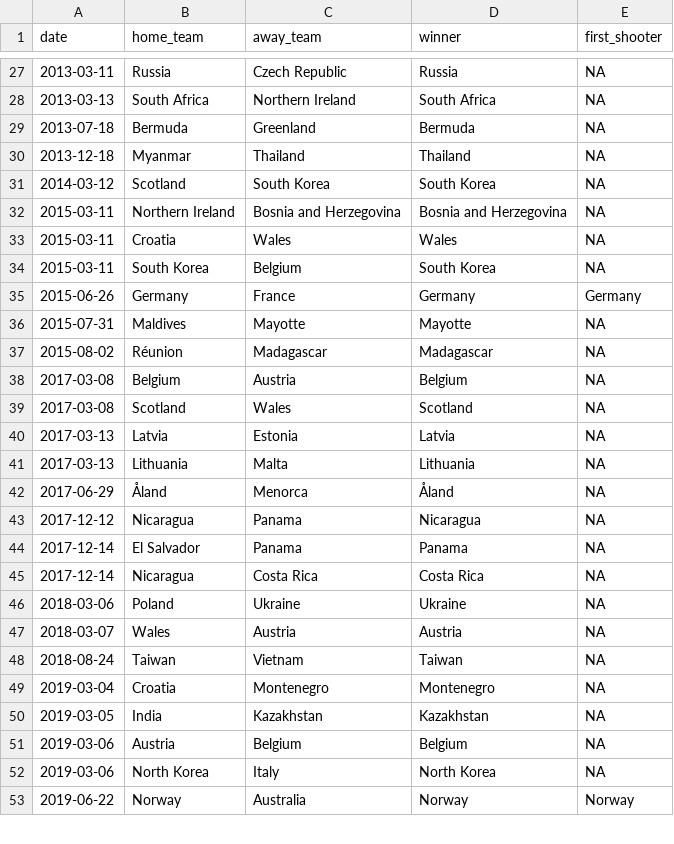
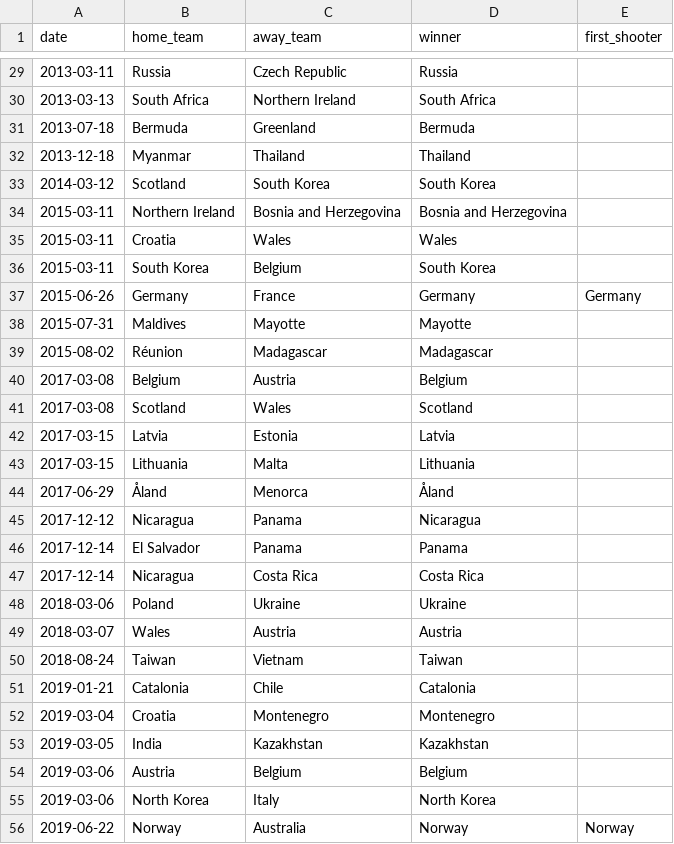
Before and after one commit to martj42/womens-international-results, a CSV file: shootouts.csv, drawn as a sheet; only a part is shown, gaps mark what is left out; the diff covers the shown part only.

```diff
--- a/shootouts.csv
+++ b/shootouts.csv
@@ -27,27 +29,28 @@ date,home_team,away_team,winner,first_shooter
-2013-03-11,Russia,Czech Republic,Russia,NA
-2013-03-13,South Africa,Northern Ireland,South Africa,NA
-2013-07-18,Bermuda,Greenland,Bermuda,NA
-2013-12-18,Myanmar,Thailand,Thailand,NA
-2014-03-12,Scotland,South Korea,South Korea,NA
-2015-03-11,Northern Ireland,Bosnia and Herzegovina,Bosnia and Herzegovina,NA
-2015-03-11,Croatia,Wales,Wales,NA
-2015-03-11,South Korea,Belgium,South Korea,NA
+2013-03-11,Russia,Czech Republic,Russia,
+2013-03-13,South Africa,Northern Ireland,South Africa,
+2013-07-18,Bermuda,Greenland,Bermuda,
+2013-12-18,Myanmar,Thailand,Thailand,
+2014-03-12,Scotland,South Korea,South Korea,
+2015-03-11,Northern Ireland,Bosnia and Herzegovina,Bosnia and Herzegovina,
+2015-03-11,Croatia,Wales,Wales,
+2015-03-11,South Korea,Belgium,South Korea,
 2015-06-26,Germany,France,Germany,Germany
-2015-07-31,Maldives,Mayotte,Mayotte,NA
-2015-08-02,Réunion,Madagascar,Madagascar,NA
-2017-03-08,Belgium,Austria,Belgium,NA
-2017-03-08,Scotland,Wales,Scotland,NA
-2017-03-13,Latvia,Estonia,Latvia,NA
-2017-03-13,Lithuania,Malta,Lithuania,NA
-2017-06-29,Åland,Menorca,Åland,NA
-2017-12-12,Nicaragua,Panama,Nicaragua,NA
-2017-12-14,El Salvador,Panama,Panama,NA
-2017-12-14,Nicaragua,Costa Rica,Costa Rica,NA
-2018-03-06,Poland,Ukraine,Ukraine,NA
-2018-03-07,Wales,Austria,Austria,NA
-2018-08-24,Taiwan,Vietnam,Taiwan,NA
-2019-03-04,Croatia,Montenegro,Montenegro,NA
-2019-03-05,India,Kazakhstan,Kazakhstan,NA
-2019-03-06,Austria,Belgium,Belgium,NA
-2019-03-06,North Korea,Italy,North Korea,NA
+2015-07-31,Maldives,Mayotte,Mayotte,
+2015-08-02,Réunion,Madagascar,Madagascar,
+2017-03-08,Belgium,Austria,Belgium,
+2017-03-08,Scotland,Wales,Scotland,
+2017-03-15,Latvia,Estonia,Latvia,
+2017-03-15,Lithuania,Malta,Lithuania,
+2017-06-29,Åland,Menorca,Åland,
+2017-12-12,Nicaragua,Panama,Nicaragua,
+2017-12-14,El Salvador,Panama,Panama,
+2017-12-14,Nicaragua,Costa Rica,Costa Rica,
+2018-03-06,Poland,Ukraine,Ukraine,
+2018-03-07,Wales,Austria,Austria,
+2018-08-24,Taiwan,Vietnam,Taiwan,
+2019-01-21,Catalonia,Chile,Catalonia,
+2019-03-04,Croatia,Montenegro,Montenegro,
+2019-03-05,India,Kazakhstan,Kazakhstan,
+2019-03-06,Austria,Belgium,Belgium,
+2019-03-06,North Korea,Italy,North Korea,
 2019-06-22,Norway,Australia,Norway,Norway
```
Also changed, not shown: 2 added rows and 45 edited cells elsewhere in this file, 1 other file.
